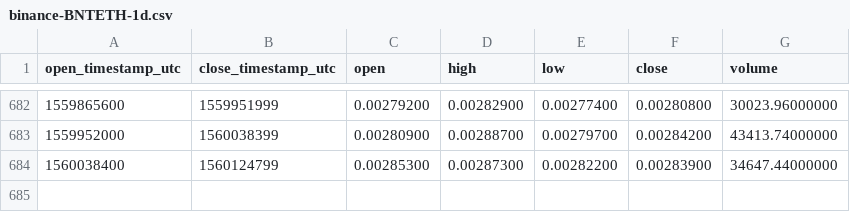
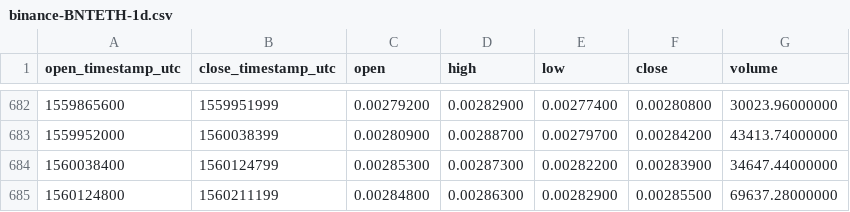
Before and after one commit to cryptobigbro/binance-BNTETH, a CSV file: binance-BNTETH-1d.csv, drawn as a sheet; only a part is shown, gaps mark what is left out; the diff names each change by its address in the sheet, - before the commit and + after, or states it on an @@ line.

Commit message:
Update OHLCV data.

```diff
--- a/binance-BNTETH-1d.csv
+++ b/binance-BNTETH-1d.csv
+row 685: 1560124800 | 1560211199 | 0.00284800 | 0.00286300 | 0.00282900 | 0.00285500 | 69637.28000000
```
Also changed, not shown: 1 other file.
